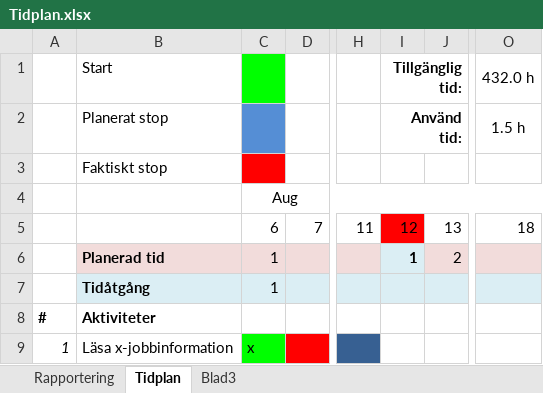
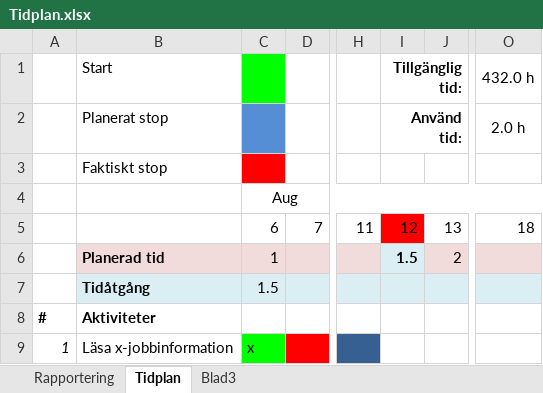
Before and after one commit to brickner/xjobb, an Excel workbook: Tidplan/Tidplan.xlsx, sheet Tidplan, drawn as a sheet; only a part is shown, gaps mark what is left out; values as stored, in another font and other column widths than the file's, no borders; the diff names each change by its address in the sheet, - before the commit and + after, or states it on an @@ line.

Commit message:
updated timeplan

```diff
--- a/Tidplan/Tidplan.xlsx (sheet Tidplan)
+++ b/Tidplan/Tidplan.xlsx (sheet Tidplan)
-O2 (432.0 h): 1.5 h
+O2 (432.0 h): 2.0 h
-I6 (Tillgänglig tid:): 1
+I6 (Tillgänglig tid:): 1.5
-C7: 1
+C7: 1.5
```
Also changed, not shown: sheet Rapportering.
